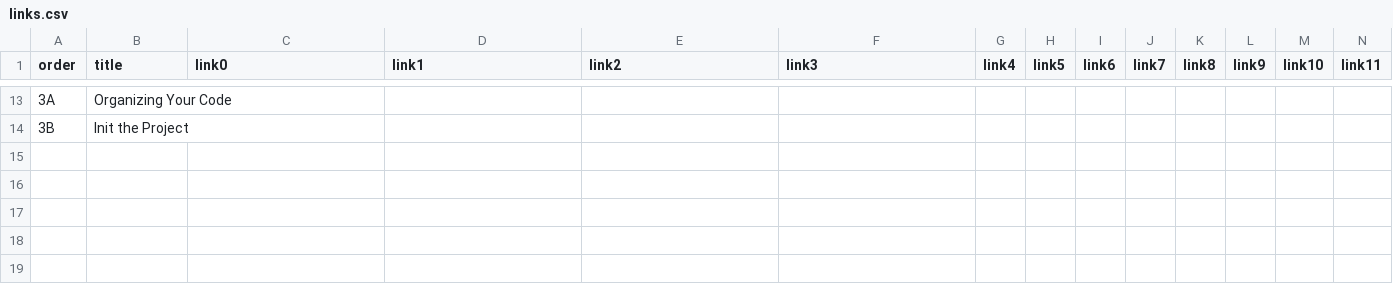
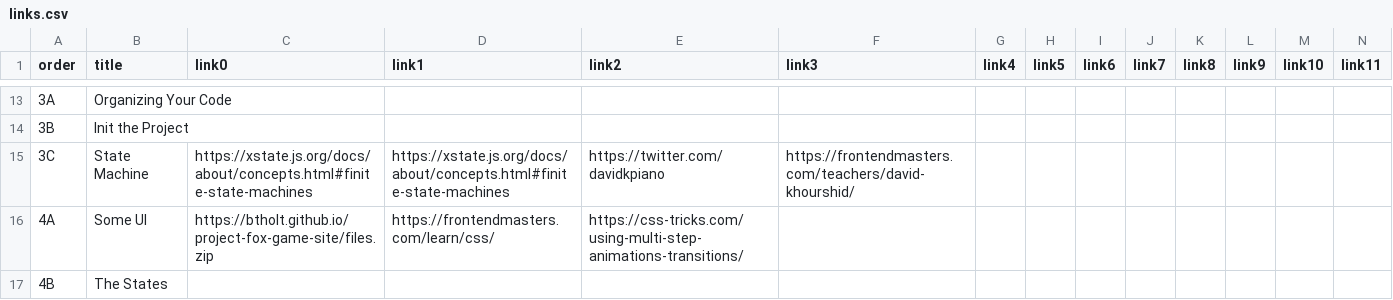
Before and after one commit to btholt/project-fox-game-site, a CSV file: links.csv, drawn as a sheet; only a part is shown, gaps mark what is left out; rows hold the shown columns only; the diff names each change by its address in the sheet, - before the commit and + after, or states it on an @@ line.

Commit message:
Deployed using Blazing fast GitHub Pages deploy

```diff
--- a/links.csv
+++ b/links.csv
+row 15: 3C | State Machine | https://xstate.js.org/docs/about/concepts.html#finite-state-machines | https://xstate.js.org/docs/about/concepts.html#finite-state-machines | https://twitter.com/davidkpiano | https://frontendmasters.com/teachers/david-khourshid/
+row 16: 4A | Some UI | https://btholt.github.io/project-fox-game-site/files.zip | https://frontendmasters.com/learn/css/ | https://css-tricks.com/using-multi-step-animations-transitions/
+row 17: 4B | The States
```
Also changed, not shown: lessons.csv, 48 other files.
